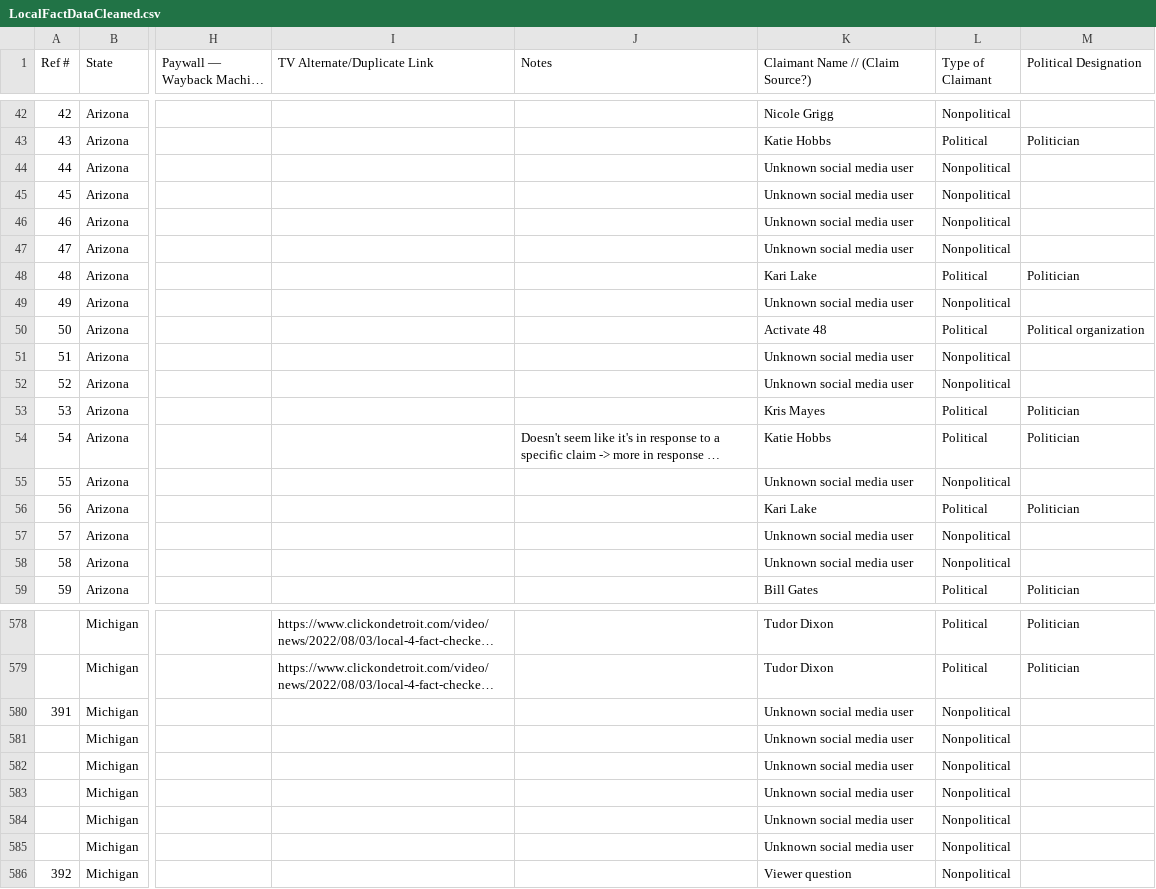
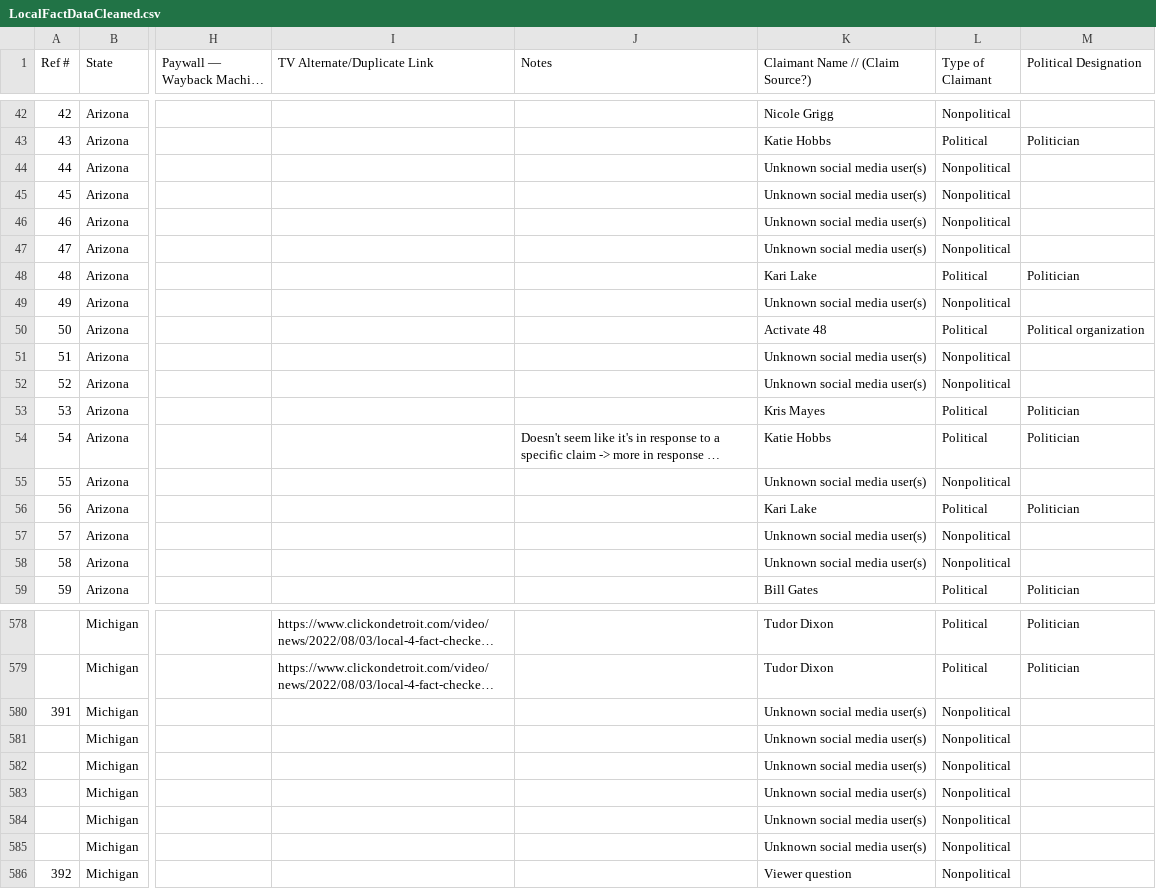
Before and after one commit to sblisscarras/LocalFact, a CSV file: LocalFactDataCleaned.csv, drawn as a sheet; only a part is shown, gaps mark what is left out; long unchanged cells end in …; the diff covers the shown part only; the diff names each change by its address in the sheet, - before the commit and + after, or states it on an @@ line.

```diff
--- a/LocalFactDataCleaned.csv
+++ b/LocalFactDataCleaned.csv
-K44:K47 (Claimant Name // (Claim Source?)): Unknown social media user
+K44:K47 (Claimant Name // (Claim Source?)): Unknown social media user(s)
-K49 (Claimant Name // (Claim Source?)): Unknown social media user
+K49 (Claimant Name // (Claim Source?)): Unknown social media user(s)
-K51:K52 (Claimant Name // (Claim Source?)): Unknown social media user
+K51:K52 (Claimant Name // (Claim Source?)): Unknown social media user(s)
-K55 (Claimant Name // (Claim Source?)): Unknown social media user
+K55 (Claimant Name // (Claim Source?)): Unknown social media user(s)
-K57:K58 (Claimant Name // (Claim Source?)): Unknown social media user
+K57:K58 (Claimant Name // (Claim Source?)): Unknown social media user(s)
-K580:K585 (Claimant Name // (Claim Source?)): Unknown social media user
+K580:K585 (Claimant Name // (Claim Source?)): Unknown social media user(s)
```
Also changed, not shown: 122 edited cells elsewhere in this file, 2 other files.
